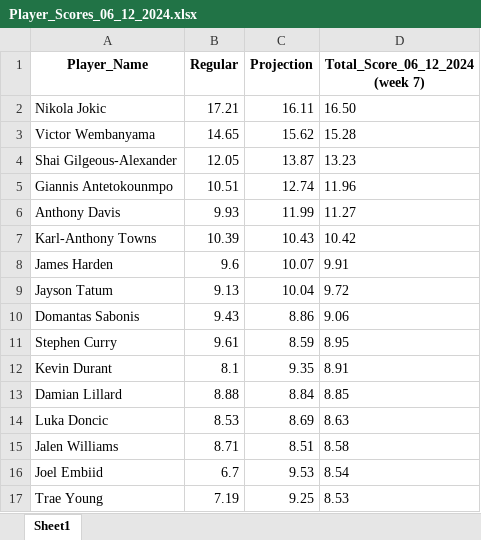
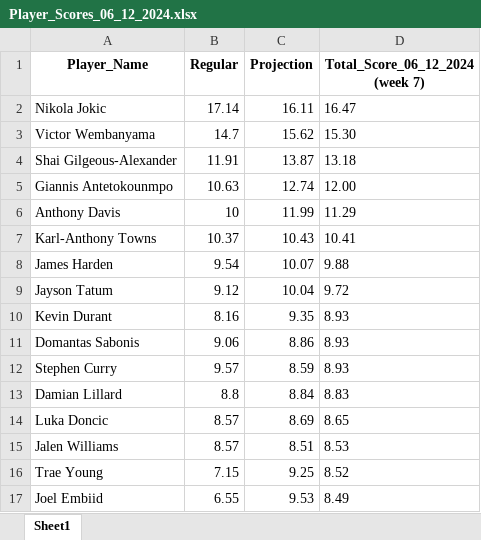
Before and after one commit to ikucukkaya/TradeMachine, an Excel workbook: TotalScore/Player_Scores_06_12_2024.xlsx, sheet Sheet1, drawn as a sheet; only a part is shown; values as stored, in another font and other column widths than the file's, no borders; removed rows and columns are numbered as before the commit, all else as after; the diff covers the shown part only; the diff names each change by its address in the sheet, - before the commit and + after, or states it on an @@ line.

Commit message:
Add files via upload

```diff
--- a/TotalScore/Player_Scores_06_12_2024.xlsx (sheet Sheet1)
+++ b/TotalScore/Player_Scores_06_12_2024.xlsx (sheet Sheet1)
-B2 (Regular): 17.21
+B2 (Regular): 17.14
-D2 (Total_Score_06_12_2024 (week 7)): 16.50
+D2 (Total_Score_06_12_2024 (week 7)): 16.47
-B3 (Regular): 14.65
+B3 (Regular): 14.7
-D3 (Total_Score_06_12_2024 (week 7)): 15.28
+D3 (Total_Score_06_12_2024 (week 7)): 15.30
-B4 (Regular): 12.05
+B4 (Regular): 11.91
-D4 (Total_Score_06_12_2024 (week 7)): 13.23
+D4 (Total_Score_06_12_2024 (week 7)): 13.18
-B5 (Regular): 10.51
+B5 (Regular): 10.63
-D5 (Total_Score_06_12_2024 (week 7)): 11.96
+D5 (Total_Score_06_12_2024 (week 7)): 12.00
-B6 (Regular): 9.93
+B6 (Regular): 10
-D6 (Total_Score_06_12_2024 (week 7)): 11.27
+D6 (Total_Score_06_12_2024 (week 7)): 11.29
-B7 (Regular): 10.39
+B7 (Regular): 10.37
-D7 (Total_Score_06_12_2024 (week 7)): 10.42
+D7 (Total_Score_06_12_2024 (week 7)): 10.41
-B8 (Regular): 9.6
+B8 (Regular): 9.54
-D8 (Total_Score_06_12_2024 (week 7)): 9.91
+D8 (Total_Score_06_12_2024 (week 7)): 9.88
-B9 (Regular): 9.13
+B9 (Regular): 9.12
+row 10: Kevin Durant | 8.16 | 9.35 | 8.93
-B11 (Regular): 9.43
+B11 (Regular): 9.06
-D11 (Total_Score_06_12_2024 (week 7)): 9.06
+D11 (Total_Score_06_12_2024 (week 7)): 8.93
-B12 (Regular): 9.61
+B12 (Regular): 9.57
-D12 (Total_Score_06_12_2024 (week 7)): 8.95
+D12 (Total_Score_06_12_2024 (week 7)): 8.93
-row 12: Kevin Durant | 8.1 | 9.35 | 8.91
-B13 (Regular): 8.88
+B13 (Regular): 8.8
-D13 (Total_Score_06_12_2024 (week 7)): 8.85
+D13 (Total_Score_06_12_2024 (week 7)): 8.83
-B14 (Regular): 8.53
+B14 (Regular): 8.57
-D14 (Total_Score_06_12_2024 (week 7)): 8.63
+D14 (Total_Score_06_12_2024 (week 7)): 8.65
-B15 (Regular): 8.71
+B15 (Regular): 8.57
-D15 (Total_Score_06_12_2024 (week 7)): 8.58
+D15 (Total_Score_06_12_2024 (week 7)): 8.53
-row 16: Joel Embiid | 6.7 | 9.53 | 8.54
-B16 (Regular): 7.19
+B16 (Regular): 7.15
-D16 (Total_Score_06_12_2024 (week 7)): 8.53
+D16 (Total_Score_06_12_2024 (week 7)): 8.52
+row 17: Joel Embiid | 6.55 | 9.53 | 8.49
```
Also changed, not shown: 157 added rows, 156 removed rows, 4 moved rows and 493 edited cells elsewhere in this sheet.
